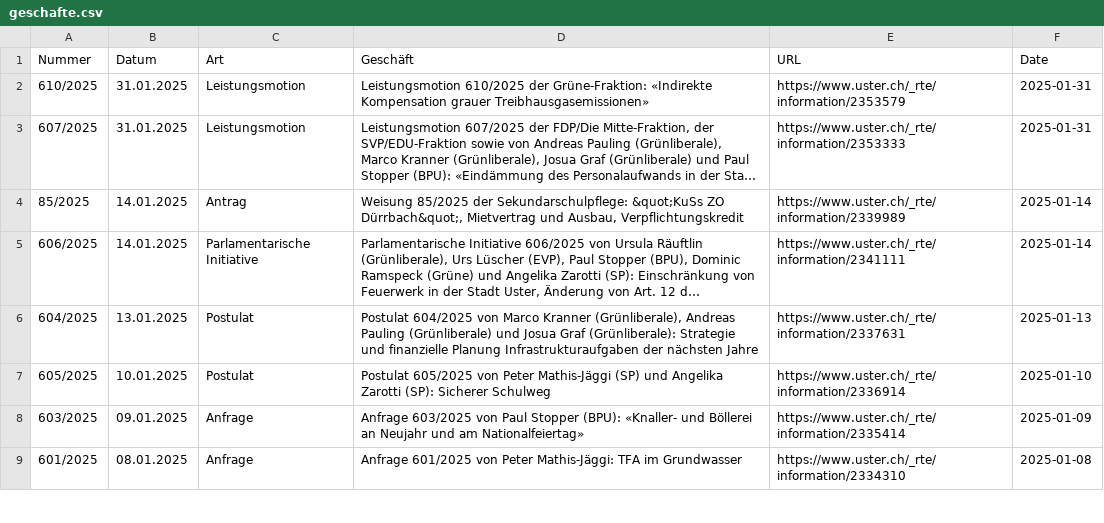
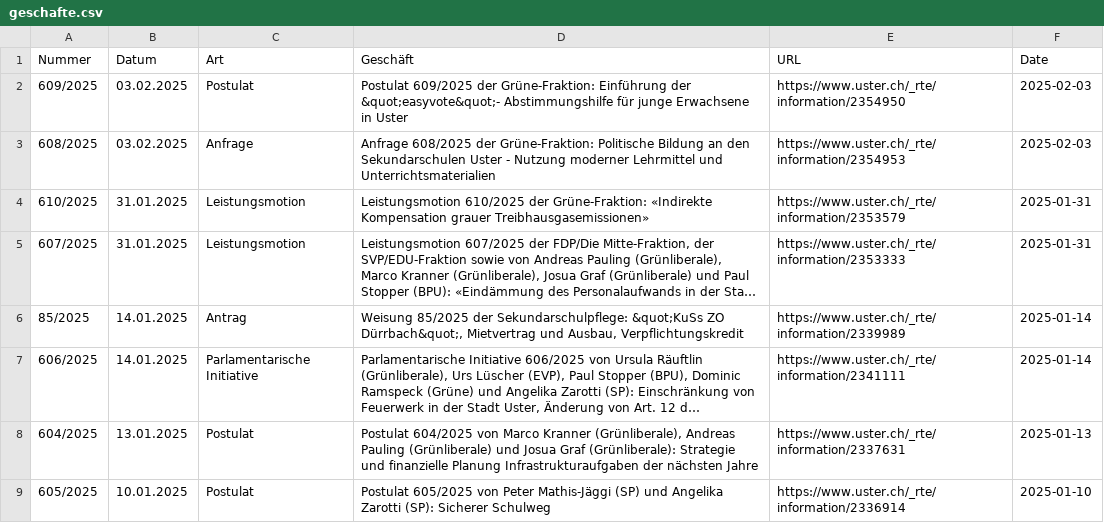
Before and after one commit to data-socialthink/politik-uster, a CSV file: geschafte.csv, drawn as a sheet; only a part is shown; the shorter side is filled out with more unchanged rows; long unchanged cells end in ….

Commit message:
Update: 2025-02-04 02:05:04

```diff
--- a/geschafte.csv
+++ b/geschafte.csv
@@ -1,2 +1,4 @@
 "Nummer","Datum","Art","Geschäft","URL","Date"
+"609/2025","03.02.2025","Postulat","Postulat 609/2025 der Grüne-Fraktion: Einführung der &quot;easyvote&quot;- Abstimmungshilfe für junge Erwachsene in Uster","https://www.uster.ch/_rte/information/2354950","2025-02-03"
+"608/2025","03.02.2025","Anfrage","Anfrage 608/2025 der Grüne-Fraktion: Politische Bildung an den Sekundarschulen Uster - Nutzung moderner Lehrmittel und Unterrichtsmaterialien","https://www.uster.ch/_rte/information/2354953","2025-02-03"
 "610/2025","31.01.2025","Leistungsmotion","Leistungsmotion 610/2025 der Grüne-Fraktion: «Indirekte Kompensation grauer Treibhausgasemissionen»","https://www.uster.ch/_rte/information/2353579","2025-01-31"
```
